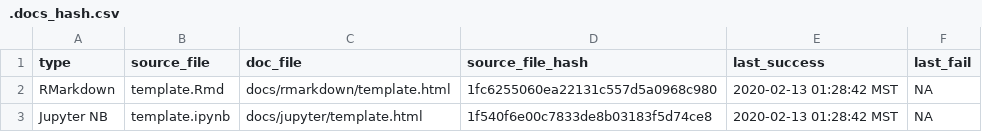
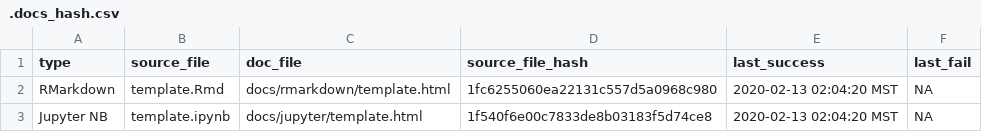
Before and after one commit to KopfLab/project_template, a CSV file: docs/.docs_hash.csv, drawn as a sheet.

```diff
--- a/docs/.docs_hash.csv
+++ b/docs/.docs_hash.csv
@@ -1,3 +1,3 @@
 type,source_file,doc_file,source_file_hash,last_success,last_fail
-RMarkdown,template.Rmd,docs/rmarkdown/template.html,1fc6255060ea22131c557d5a0968c980,2020-02-13 01:28:42 MST,NA
-Jupyter NB,template.ipynb,docs/jupyter/template.html,1f540f6e00c7833de8b03183f5d74ce8,2020-02-13 01:28:42 MST,NA
+RMarkdown,template.Rmd,docs/rmarkdown/template.html,1fc6255060ea22131c557d5a0968c980,2020-02-13 02:04:20 MST,NA
+Jupyter NB,template.ipynb,docs/jupyter/template.html,1f540f6e00c7833de8b03183f5d74ce8,2020-02-13 02:04:20 MST,NA
```
Also changed, not shown: 5 other files.
